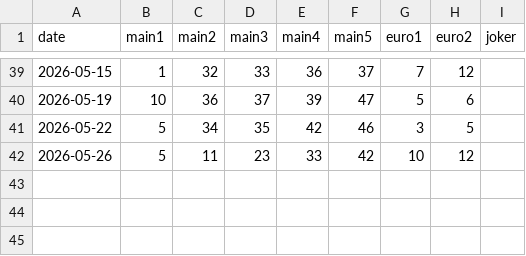
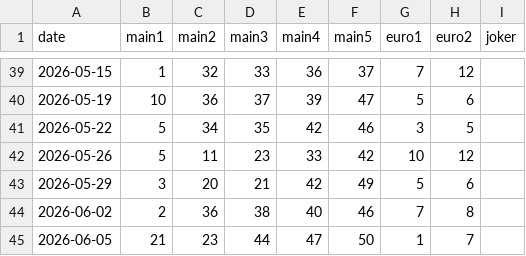
Before and after one commit to Murry24/eurojackpot-feed, a CSV file: data/history_2026.csv, drawn as a sheet; only a part is shown, gaps mark what is left out; the diff names each change by its address in the sheet, - before the commit and + after, or states it on an @@ line.

Commit message:
Update history_2026.csv

```diff
--- a/data/history_2026.csv
+++ b/data/history_2026.csv
+row 43: 2026-05-29 | 3 | 20 | 21 | 42 | 49 | 5 | 6
+row 44: 2026-06-02 | 2 | 36 | 38 | 40 | 46 | 7 | 8
+row 45: 2026-06-05 | 21 | 23 | 44 | 47 | 50 | 1 | 7
```
